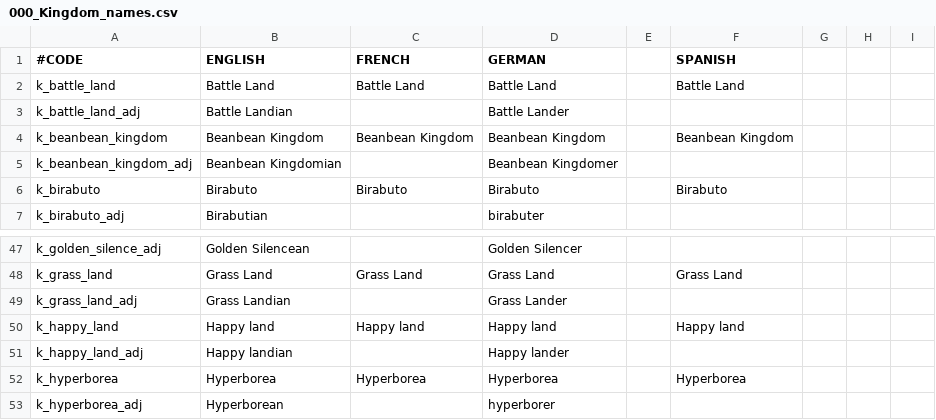
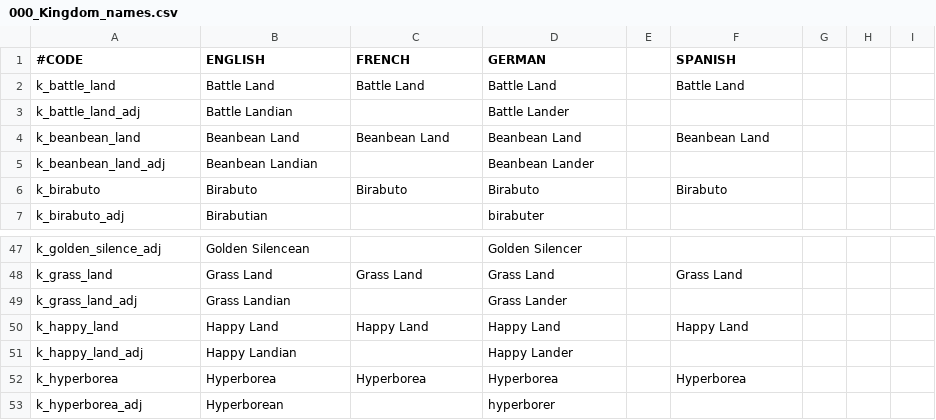
Before and after one commit to IustinusTempus/Super-Mario-Mod-for-CKII, a CSV file: Super Mushroom Kings/localisation/000_Kingdom_names.csv, drawn as a sheet; only a part is shown, gaps mark what is left out; the diff names each change by its address in the sheet, - before the commit and + after, or states it on an @@ line.

```diff
--- a/Super Mushroom Kings/localisation/000_Kingdom_names.csv
+++ b/Super Mushroom Kings/localisation/000_Kingdom_names.csv
-A4 (#CODE): k_beanbean_kingdom
+A4 (#CODE): k_beanbean_land
-B4 (ENGLISH): Beanbean Kingdom
+B4 (ENGLISH): Beanbean Land
-C4 (FRENCH): Beanbean Kingdom
+C4 (FRENCH): Beanbean Land
-D4 (GERMAN): Beanbean Kingdom
+D4 (GERMAN): Beanbean Land
-F4 (SPANISH): Beanbean Kingdom
+F4 (SPANISH): Beanbean Land
-A5 (#CODE): k_beanbean_kingdom_adj
+A5 (#CODE): k_beanbean_land_adj
-B5 (ENGLISH): Beanbean Kingdomian
+B5 (ENGLISH): Beanbean Landian
-D5 (GERMAN): Beanbean Kingdomer
+D5 (GERMAN): Beanbean Lander
-B50 (ENGLISH): Happy land
+B50 (ENGLISH): Happy Land
-C50 (FRENCH): Happy land
+C50 (FRENCH): Happy Land
-D50 (GERMAN): Happy land
+D50 (GERMAN): Happy Land
-F50 (SPANISH): Happy land
+F50 (SPANISH): Happy Land
-B51 (ENGLISH): Happy landian
+B51 (ENGLISH): Happy Landian
-D51 (GERMAN): Happy lander
+D51 (GERMAN): Happy Lander
```
Also changed, not shown: Super Mushroom Kings/localisation/000_Barony_names.csv, Super Mushroom Kings/localisation/000_County_names.csv, 10 other files.
